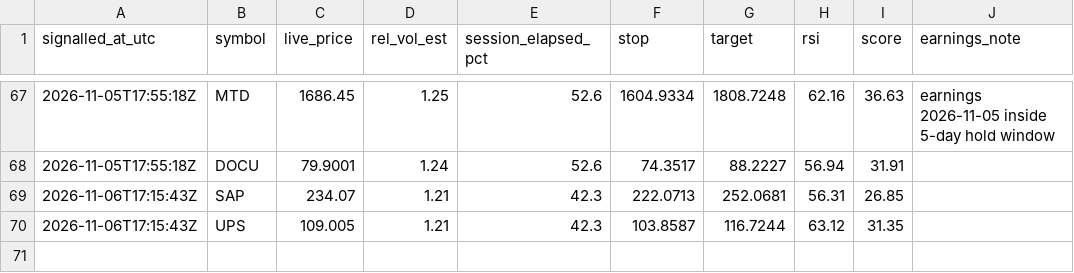
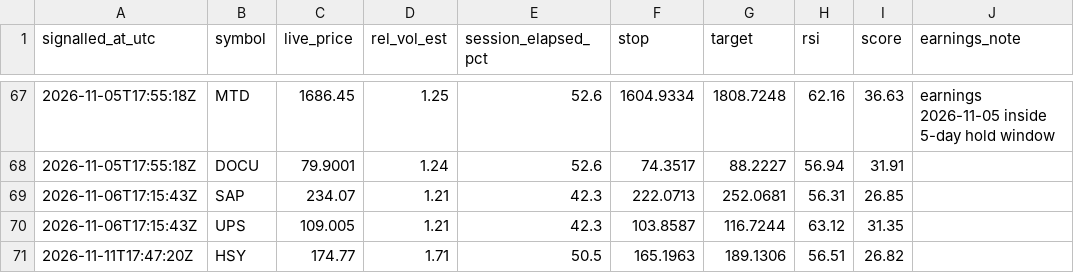
Before and after one commit to kadrisaf/kadrisaf, a CSV file: track_record/live_signals.csv, drawn as a sheet; only a part is shown, gaps mark what is left out.

```diff
--- a/track_record/live_signals.csv
+++ b/track_record/live_signals.csv
@@ -70 +70,2 @@ signalled_at_utc,symbol,live_price,rel_vol_est,session_elapsed_pct,stop,target,r
 2026-11-06T17:15:43Z,UPS,109.005,1.21,42.3,103.8587,116.7244,63.12,31.35,
+2026-11-11T17:47:20Z,HSY,174.77,1.71,50.5,165.1963,189.1306,56.51,26.82,
```
